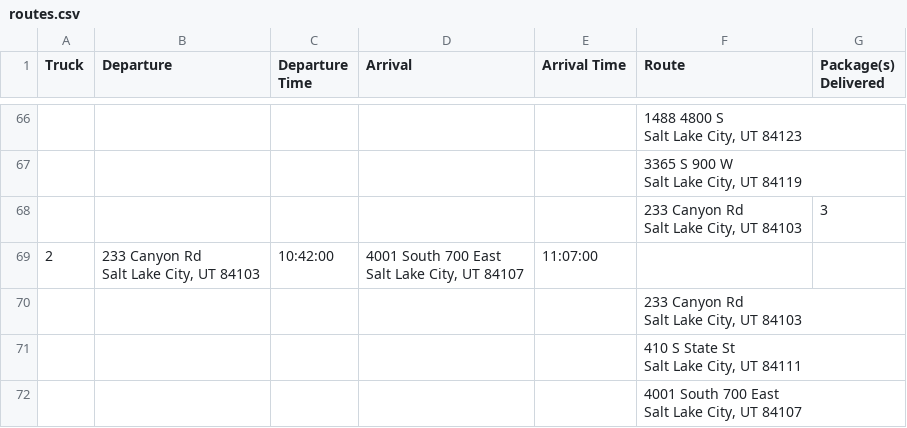
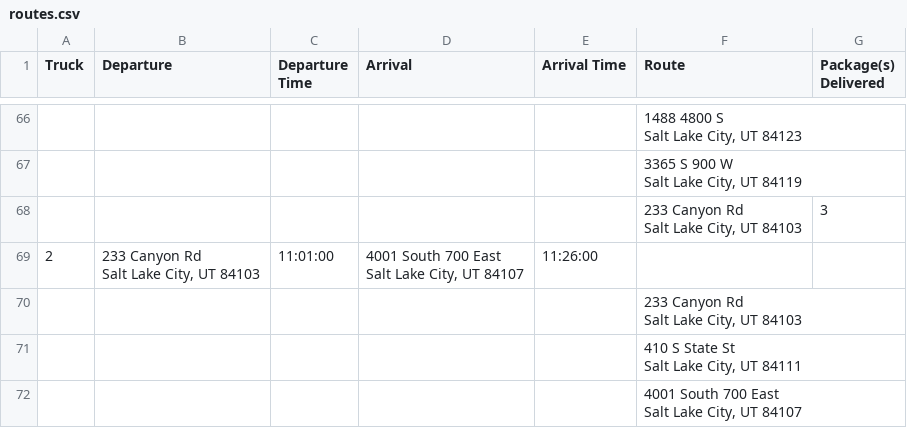
Before and after one commit to thanhxtruong/Package-Delivery, a CSV file: routes.csv, drawn as a sheet; only a part is shown, gaps mark what is left out; the diff covers the shown part only.

```diff
--- a/routes.csv
+++ b/routes.csv
@@ -154,5 +154,5 @@ Salt Lake City, UT 84119",
 Salt Lake City, UT 84103",3
-2,"233 Canyon Rd
-Salt Lake City, UT 84103",10:42:00,"4001 South 700 East
-Salt Lake City, UT  84107",11:07:00,,
+2,"233 Canyon Rd
+Salt Lake City, UT 84103",11:01:00,"4001 South 700 East
+Salt Lake City, UT  84107",11:26:00,,
 ,,,,,"233 Canyon Rd
```
Also changed, not shown: 1 added row, 1 removed row, 7 moved rows and 13 edited cells elsewhere in this file, package_loading.csv, 3 other files.
